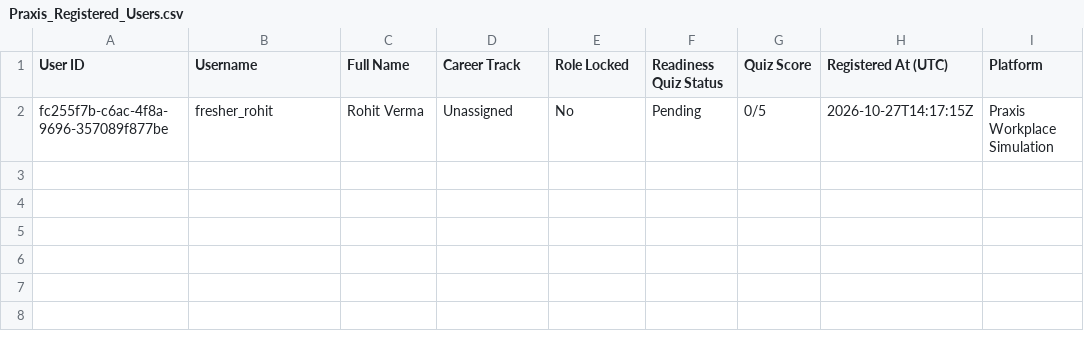
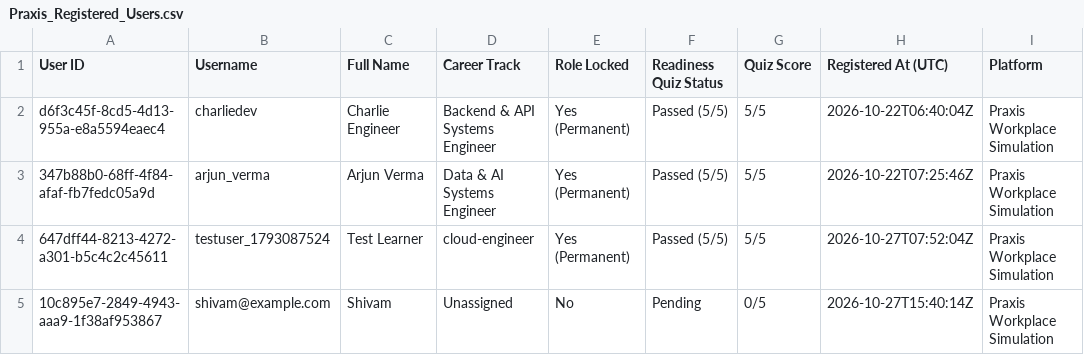
Before and after one commit to shi-vam53/my_projectt, a CSV file: docs/assets/Praxis_Registered_Users.csv, drawn as a sheet.

Commit message:
fix(auth): support email login, auto-fallback on unknown account, and robust signup with optional full name

```diff
--- a/docs/assets/Praxis_Registered_Users.csv
+++ b/docs/assets/Praxis_Registered_Users.csv
@@ -1,2 +1,5 @@
 User ID,Username,Full Name,Career Track,Role Locked,Readiness Quiz Status,Quiz Score,Registered At (UTC),Platform
-fc255f7b-c6ac-4f8a-9696-357089f877be,fresher_rohit,Rohit Verma,Unassigned,No,Pending,0/5,2026-10-27T14:17:15Z,Praxis Workplace Simulation
+d6f3c45f-8cd5-4d13-955a-e8a5594eaec4,charliedev,Charlie Engineer,Backend & API Systems Engineer,Yes (Permanent),Passed (5/5),5/5,2026-10-22T06:40:04Z,Praxis Workplace Simulation
+347b88b0-68ff-4f84-afaf-fb7fedc05a9d,arjun_verma,Arjun Verma,Data & AI Systems Engineer,Yes (Permanent),Passed (5/5),5/5,2026-10-22T07:25:46Z,Praxis Workplace Simulation
+647dff44-8213-4272-a301-b5c4c2c45611,testuser_1793087524,Test Learner,cloud-engineer,Yes (Permanent),Passed (5/5),5/5,2026-10-27T07:52:04Z,Praxis Workplace Simulation
+10c895e7-2849-4943-aaa9-1f38af953867,shivam@example.com,Shivam,Unassigned,No,Pending,0/5,2026-10-27T15:40:14Z,Praxis Workplace Simulation
```
Also changed, not shown: backend/registered_users_ledger.csv, frontend/assets/Praxis_Registered_Users.csv, 5 other files.
